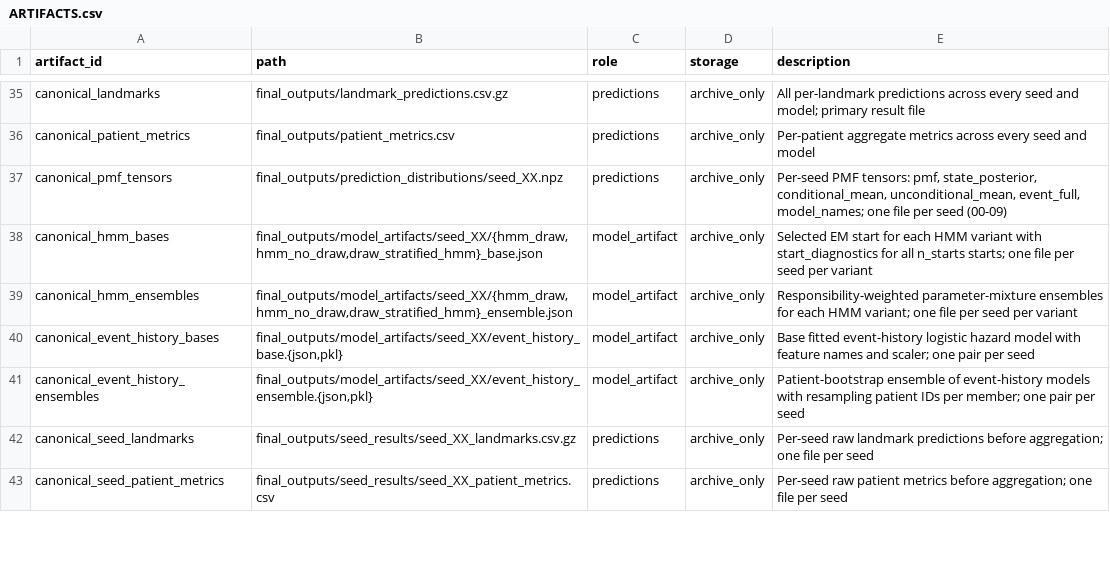
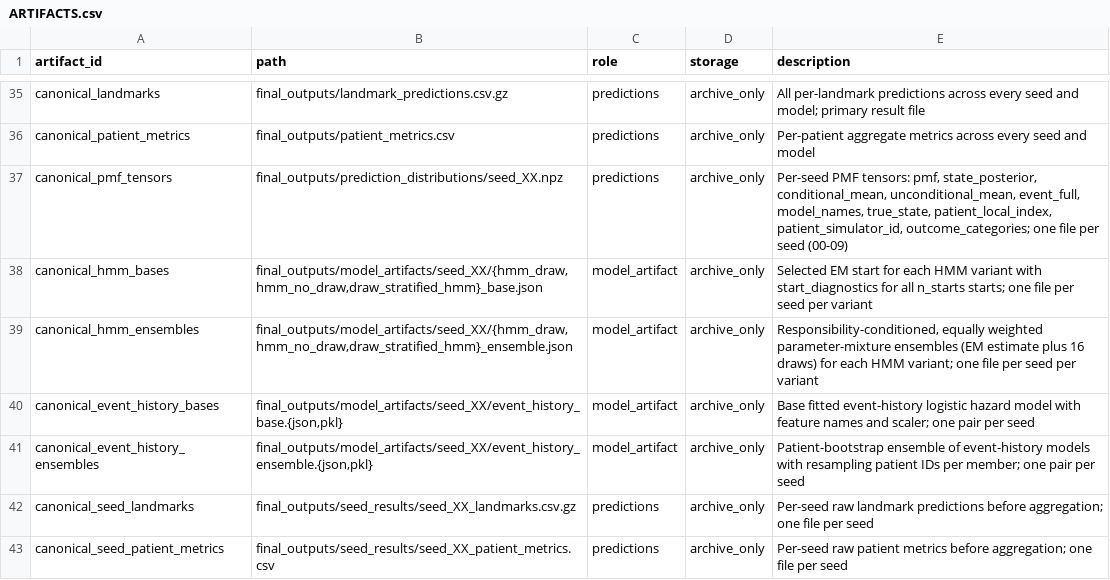
Before and after one commit to RishiNagaJasti/crohns-hmm-flare-prediction, a CSV file: ARTIFACTS.csv, drawn as a sheet; only a part is shown, gaps mark what is left out; the diff covers the shown part only.

```diff
--- a/ARTIFACTS.csv
+++ b/ARTIFACTS.csv
@@ -36,5 +36,5 @@ canonical_landmarks,final_outputs/landmark_predictions.csv.gz,predictions,archiv
 canonical_patient_metrics,final_outputs/patient_metrics.csv,predictions,archive_only,Per-patient aggregate metrics across every seed and model
-canonical_pmf_tensors,final_outputs/prediction_distributions/seed_XX.npz,predictions,archive_only,"Per-seed PMF tensors: pmf, state_posterior, conditional_mean, unconditional_mean, event_full, model_names; one file per seed (00-09)"
+canonical_pmf_tensors,final_outputs/prediction_distributions/seed_XX.npz,predictions,archive_only,"Per-seed PMF tensors: pmf, state_posterior, conditional_mean, unconditional_mean, event_full, model_names, true_state, patient_local_index, patient_simulator_id, outcome_categories; one file per seed (00-09)"
 canonical_hmm_bases,"final_outputs/model_artifacts/seed_XX/{hmm_draw,hmm_no_draw,draw_stratified_hmm}_base.json",model_artifact,archive_only,Selected EM start for each HMM variant with start_diagnostics for all n_starts starts; one file per seed per variant
-canonical_hmm_ensembles,"final_outputs/model_artifacts/seed_XX/{hmm_draw,hmm_no_draw,draw_stratified_hmm}_ensemble.json",model_artifact,archive_only,Responsibility-weighted parameter-mixture ensembles for each HMM variant; one file per seed per variant
+canonical_hmm_ensembles,"final_outputs/model_artifacts/seed_XX/{hmm_draw,hmm_no_draw,draw_stratified_hmm}_ensemble.json",model_artifact,archive_only,"Responsibility-conditioned, equally weighted parameter-mixture ensembles (EM estimate plus 16 draws) for each HMM variant; one file per seed per variant"
 canonical_event_history_bases,"final_outputs/model_artifacts/seed_XX/event_history_base.{json,pkl}",model_artifact,archive_only,Base fitted event-history logistic hazard model with feature names and scaler; one pair per seed
```
Also changed, not shown: 1 added row and 9 edited cells elsewhere in this file, 11 other files.
